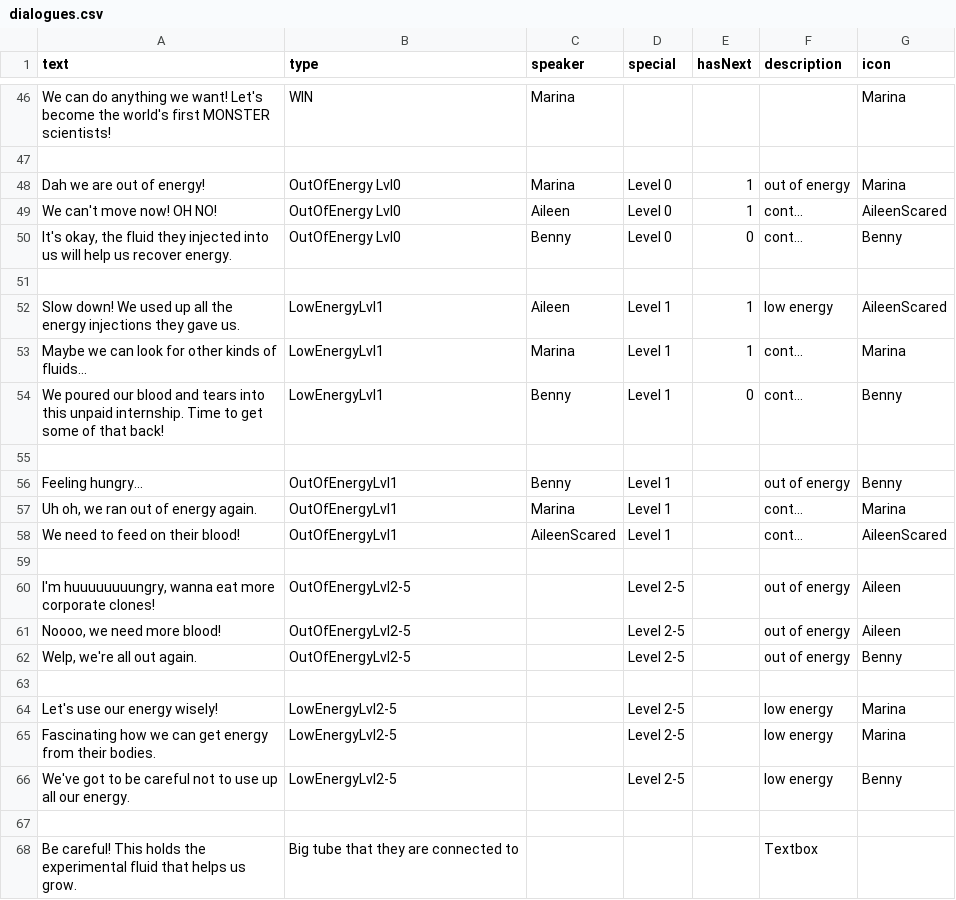
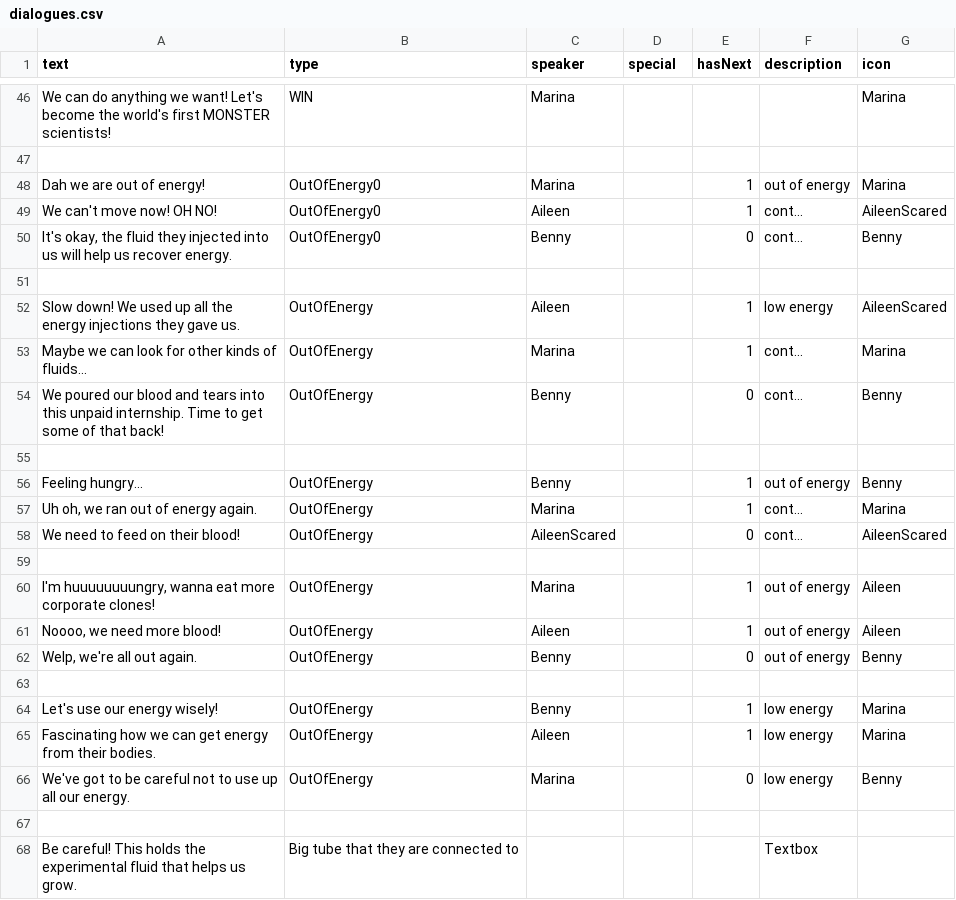
Before and after one commit to shshwdr/MysterySpore, a CSV file: Assets/Resources/csv/dialogues.csv, drawn as a sheet; only a part is shown, gaps mark what is left out.

Commit message:
add level 2

```diff
--- a/Assets/Resources/csv/dialogues.csv
+++ b/Assets/Resources/csv/dialogues.csv
@@ -47,21 +47,21 @@ We can do anything we want! Let's become the world's first MONSTER scientists!,W
 ,,,,,,
-Dah we are out of energy!,OutOfEnergy Lvl0,Marina,Level 0,1,out of energy,Marina
-We can't move now! OH NO!,OutOfEnergy Lvl0,Aileen,Level 0,1,cont...,AileenScared
-"It's okay, the fluid they injected into us will help us recover energy.",OutOfEnergy Lvl0,Benny,Level 0,0,cont...,Benny
+Dah we are out of energy!,OutOfEnergy0,Marina,,1,out of energy,Marina
+We can't move now! OH NO!,OutOfEnergy0,Aileen,,1,cont...,AileenScared
+"It's okay, the fluid they injected into us will help us recover energy.",OutOfEnergy0,Benny,,0,cont...,Benny
 ,,,,,,
-Slow down! We used up all the energy injections they gave us.,LowEnergyLvl1,Aileen,Level 1,1,low energy,AileenScared
-Maybe we can look for other kinds of fluids...,LowEnergyLvl1,Marina,Level 1,1,cont...,Marina
-We poured our blood and tears into this unpaid internship. Time to get some of that back!,LowEnergyLvl1,Benny,Level 1,0,cont...,Benny
+Slow down! We used up all the energy injections they gave us.,OutOfEnergy,Aileen,,1,low energy,AileenScared
+Maybe we can look for other kinds of fluids...,OutOfEnergy,Marina,,1,cont...,Marina
+We poured our blood and tears into this unpaid internship. Time to get some of that back!,OutOfEnergy,Benny,,0,cont...,Benny
 ,,,,,,
-Feeling hungry...,OutOfEnergyLvl1,Benny,Level 1,,out of energy,Benny
-"Uh oh, we ran out of energy again. ",OutOfEnergyLvl1,Marina,Level 1,,cont...,Marina
-We need to feed on their blood!,OutOfEnergyLvl1,AileenScared,Level 1,,cont...,AileenScared
+Feeling hungry...,OutOfEnergy,Benny,,1,out of energy,Benny
+"Uh oh, we ran out of energy again. ",OutOfEnergy,Marina,,1,cont...,Marina
+We need to feed on their blood!,OutOfEnergy,AileenScared,,0,cont...,AileenScared
 ,,,,,,
-"I'm huuuuuuuungry, wanna eat more corporate clones!",OutOfEnergyLvl2-5,,Level 2-5,,out of energy,Aileen
-"Noooo, we need more blood!",OutOfEnergyLvl2-5,,Level 2-5,,out of energy,Aileen
-"Welp, we're all out again.",OutOfEnergyLvl2-5,,Level 2-5,,out of energy,Benny
+"I'm huuuuuuuungry, wanna eat more corporate clones!",OutOfEnergy,Marina,,1,out of energy,Aileen
+"Noooo, we need more blood!",OutOfEnergy,Aileen,,1,out of energy,Aileen
+"Welp, we're all out again.",OutOfEnergy,Benny,,0,out of energy,Benny
 ,,,,,,
-Let's use our energy wisely!,LowEnergyLvl2-5,,Level 2-5,,low energy,Marina
-Fascinating how we can get energy from their bodies.,LowEnergyLvl2-5,,Level 2-5,,low energy,Marina
-We've got to be careful not to use up all our energy.,LowEnergyLvl2-5,,Level 2-5,,low energy,Benny
+Let's use our energy wisely!,OutOfEnergy,Benny,,1,low energy,Marina
+Fascinating how we can get energy from their bodies.,OutOfEnergy,Aileen,,1,low energy,Marina
+We've got to be careful not to use up all our energy.,OutOfEnergy,Marina,,0,low energy,Benny
 ,,,,,,
```
Also changed, not shown: 8 other files.
